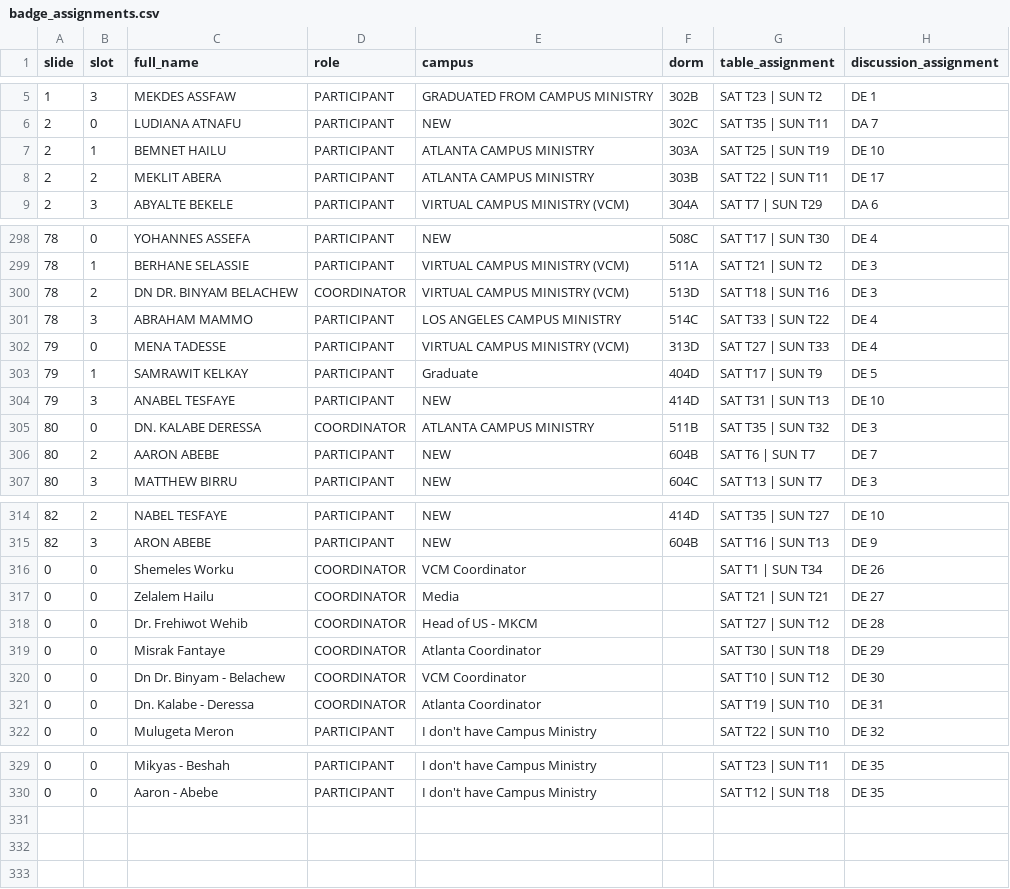
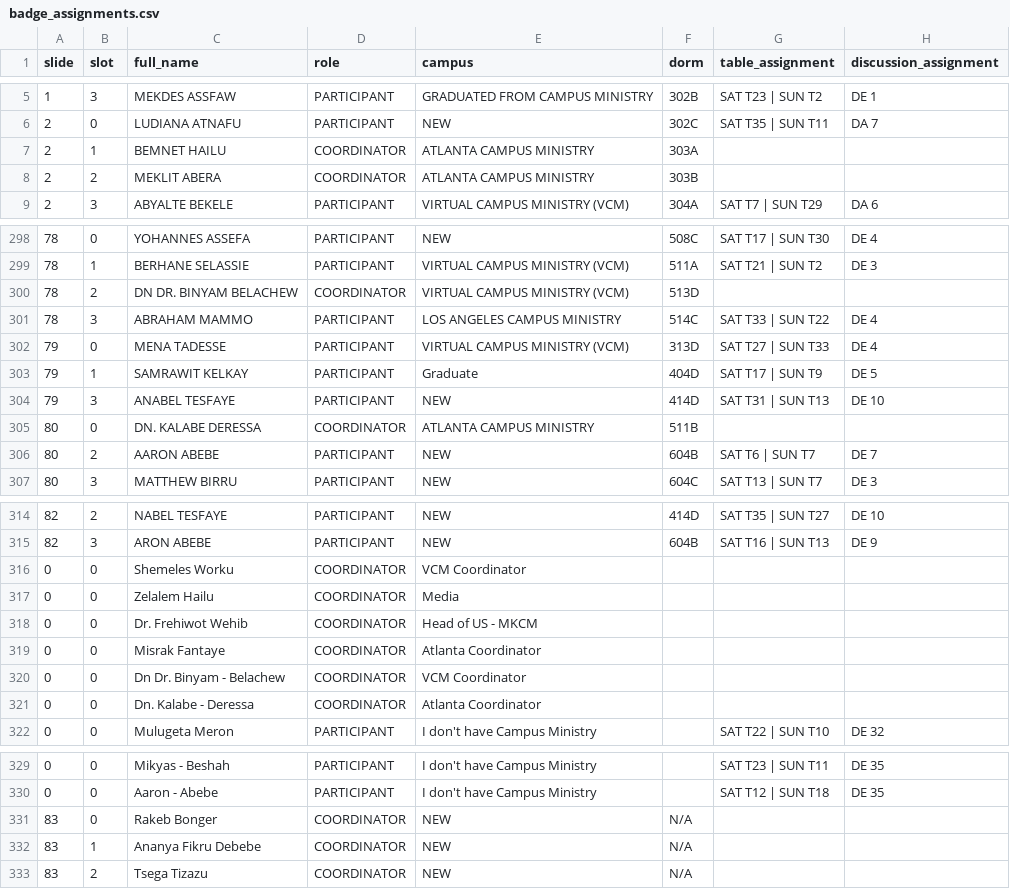
Before and after one commit to nahom8423/campusministry, a CSV file: data/csv/badge_assignments.csv, drawn as a sheet; only a part is shown, gaps mark what is left out; the diff covers the shown part only.

Commit message:
Add remaining coordinators and fix table assignments
- Added 3 remaining coordinators: Rakeb Bonger, Ananya Fikru Debebe, Tsega Tizazu
- Set dorm as N/A for new coordinators
- Removed table and discussion assignments from ALL coordinators
- Updated admin panel to show 332 total participants (22 coordinators, 310 participants)
- All coordinators now properly display without table/discussion assignments

```diff
--- a/data/csv/badge_assignments.csv
+++ b/data/csv/badge_assignments.csv
@@ -6,4 +6,4 @@ slide,slot,full_name,role,campus,dorm,table_assignment,discussion_assignment
 2,0,LUDIANA ATNAFU,PARTICIPANT,NEW,302C,SAT T35 | SUN T11,DA 7
-2,1,BEMNET HAILU,PARTICIPANT,ATLANTA CAMPUS MINISTRY,303A,SAT T25 | SUN T19,DE 10
-2,2,MEKLIT ABERA,PARTICIPANT,ATLANTA CAMPUS MINISTRY,303B,SAT T22 | SUN T11,DE 17
+2,1,BEMNET HAILU,COORDINATOR,ATLANTA CAMPUS MINISTRY,303A,,
+2,2,MEKLIT ABERA,COORDINATOR,ATLANTA CAMPUS MINISTRY,303B,,
 2,3,ABYALTE BEKELE,PARTICIPANT,VIRTUAL CAMPUS MINISTRY (VCM),304A,SAT T7 | SUN T29,DA 6
@@ -299,3 +299,3 @@ slide,slot,full_name,role,campus,dorm,table_assignment,discussion_assignment
 78,1,BERHANE SELASSIE,PARTICIPANT,VIRTUAL CAMPUS MINISTRY (VCM),511A,SAT T21 | SUN T2,DE 3
-78,2,DN DR. BINYAM BELACHEW,COORDINATOR,VIRTUAL CAMPUS MINISTRY (VCM),513D,SAT T18 | SUN T16,DE 3
+78,2,DN DR. BINYAM BELACHEW,COORDINATOR,VIRTUAL CAMPUS MINISTRY (VCM),513D,,
 78,3,ABRAHAM MAMMO,PARTICIPANT,LOS ANGELES CAMPUS MINISTRY,514C,SAT T33 | SUN T22,DE 4
@@ -304,3 +304,3 @@ slide,slot,full_name,role,campus,dorm,table_assignment,discussion_assignment
 79,3,ANABEL TESFAYE,PARTICIPANT,NEW,414D,SAT T31 | SUN T13,DE 10
-80,0,DN. KALABE DERESSA,COORDINATOR,ATLANTA CAMPUS MINISTRY,511B,SAT T35 | SUN T32,DE 3
+80,0,DN. KALABE DERESSA,COORDINATOR,ATLANTA CAMPUS MINISTRY,511B,,
 80,2,AARON ABEBE,PARTICIPANT,NEW,604B,SAT T6 | SUN T7,DE 7
@@ -315,8 +315,8 @@ slide,slot,full_name,role,campus,dorm,table_assignment,discussion_assignment
 82,3,ARON ABEBE,PARTICIPANT,NEW,604B,SAT T16 | SUN T13,DE 9
-0,0,Shemeles Worku,COORDINATOR,VCM Coordinator,,SAT T1 | SUN T34,DE 26
-0,0,Zelalem Hailu,COORDINATOR,Media,,SAT T21 | SUN T21,DE 27
-0,0,Dr. Frehiwot Wehib,COORDINATOR,Head of US - MKCM,,SAT T27 | SUN T12,DE 28
-0,0,Misrak Fantaye,COORDINATOR,Atlanta Coordinator,,SAT T30 | SUN T18,DE 29
-0,0,Dn Dr. Binyam - Belachew,COORDINATOR,VCM Coordinator,,SAT T10 | SUN T12,DE 30
-0,0,Dn. Kalabe - Deressa,COORDINATOR,Atlanta Coordinator,,SAT T19 | SUN T10,DE 31
+0,0,Shemeles Worku,COORDINATOR,VCM Coordinator,,,
+0,0,Zelalem Hailu,COORDINATOR,Media,,,
+0,0,Dr. Frehiwot Wehib,COORDINATOR,Head of US - MKCM,,,
+0,0,Misrak Fantaye,COORDINATOR,Atlanta Coordinator,,,
+0,0,Dn Dr. Binyam - Belachew,COORDINATOR,VCM Coordinator,,,
+0,0,Dn. Kalabe - Deressa,COORDINATOR,Atlanta Coordinator,,,
 0,0,Mulugeta Meron,PARTICIPANT,I don't have Campus Ministry,,SAT T22 | SUN T10,DE 32
@@ -330 +330,4 @@ slide,slot,full_name,role,campus,dorm,table_assignment,discussion_assignment
 0,0,Aaron - Abebe,PARTICIPANT,I don't have Campus Ministry,,SAT T12 | SUN T18,DE 35
+83,0,Rakeb Bonger,COORDINATOR,NEW,N/A,,
+83,1,Ananya Fikru Debebe,COORDINATOR,NEW,N/A,,
+83,2,Tsega Tizazu,COORDINATOR,NEW,N/A,,
```
Also changed, not shown: 26 edited cells elsewhere in this file, 2 other files.
